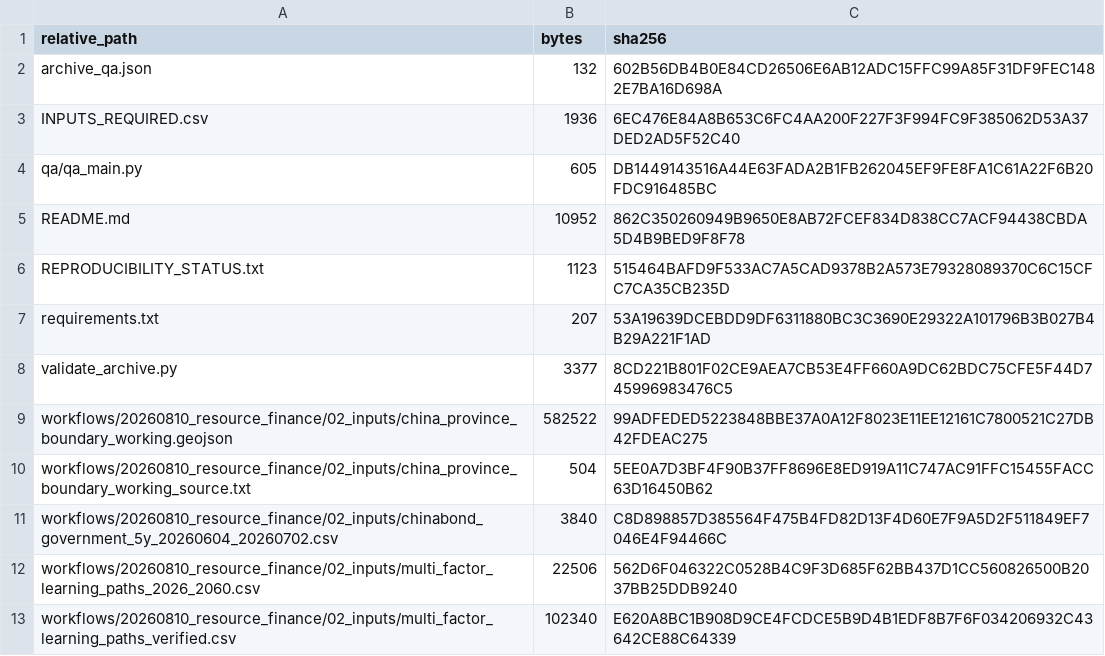
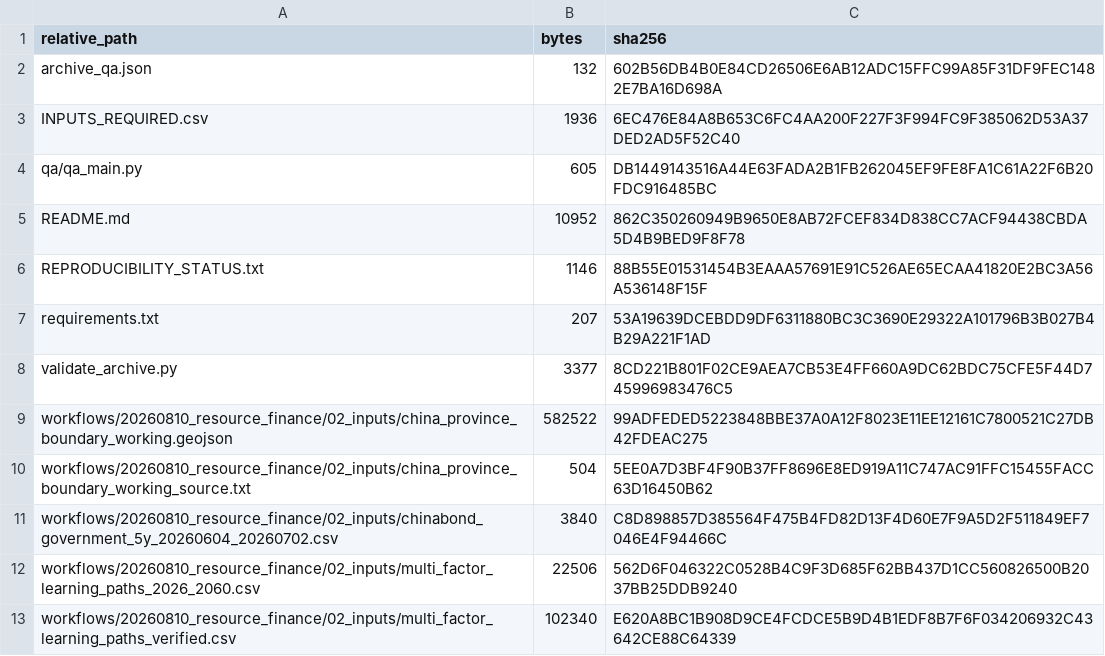
Before and after one commit to 1223044298-ship-it/curtailment-traps-early-green-hydrogen-assets-beyond-the-reach-of-learning, a CSV file: analysis_code/CODE_SHA256.csv, drawn as a sheet; only a part is shown.

```diff
--- a/analysis_code/CODE_SHA256.csv
+++ b/analysis_code/CODE_SHA256.csv
@@ -5,3 +5,3 @@ qa/qa_main.py,605,DB1449143516A44E63FADA2B1FB262045EF9FE8FA1C61A22F6B20FDC916485
 README.md,10952,862C350260949B9650E8AB72FCEF834D838CC7ACF94438CBDA5D4B9BED9F8F78
-REPRODUCIBILITY_STATUS.txt,1123,515464BAFD9F533AC7A5CAD9378B2A573E79328089370C6C15CFC7CA35CB235D
+REPRODUCIBILITY_STATUS.txt,1146,88B55E01531454B3EAAA57691E91C526AE65ECAA41820E2BC3A56A536148F15F
 requirements.txt,207,53A19639DCEBDD9DF6311880BC3C3690E29322A101796B3B027B4B29A221F1AD
```
Also changed, not shown: 13 other files.
